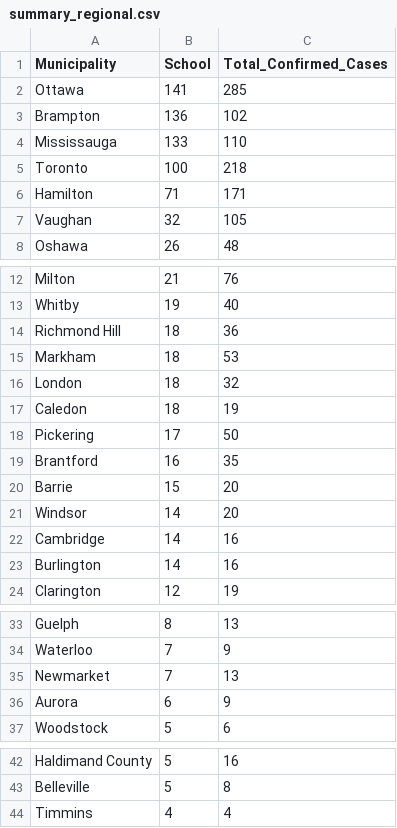
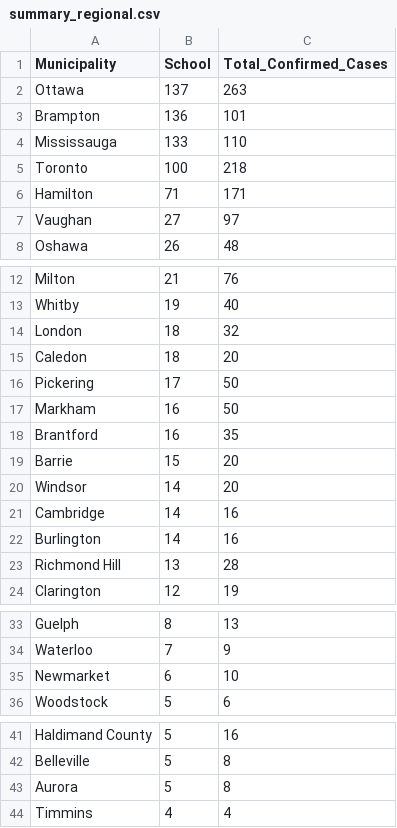
Before and after one commit to aaljaish/covid-19, a CSV file: summary_regional.csv, drawn as a sheet; only a part is shown, gaps mark what is left out; the diff covers the shown part only.

```diff
--- a/summary_regional.csv
+++ b/summary_regional.csv
@@ -1,4 +1,4 @@
 Municipality,School,Total_Confirmed_Cases
-Ottawa,141,285
-Brampton,136,102
+Ottawa,137,263
+Brampton,136,101
 Mississauga,133,110
@@ -6,3 +6,3 @@ Toronto,100,218
 Hamilton,71,171
-Vaughan,32,105
+Vaughan,27,97
 Oshawa,26,48
@@ -13,7 +13,6 @@ Milton,21,76
 Whitby,19,40
-Richmond Hill,18,36
-Markham,18,53
 London,18,32
-Caledon,18,19
+Caledon,18,20
 Pickering,17,50
+Markham,16,50
 Brantford,16,35
@@ -23,2 +22,3 @@ Cambridge,14,16
 Burlington,14,16
+Richmond Hill,13,28
 Clarington,12,19
@@ -34,4 +34,3 @@ Guelph,8,13
 Waterloo,7,9
-Newmarket,7,13
-Aurora,6,9
+Newmarket,6,10
 Woodstock,5,6
@@ -43,2 +42,3 @@ Haldimand County,5,16
 Belleville,5,8
+Aurora,5,8
 Timmins,4,4
```
Also changed, not shown: 1 added row and 2 removed rows elsewhere in this file, SchoolSummaryData.csv, SchoolsStatus.csv.
